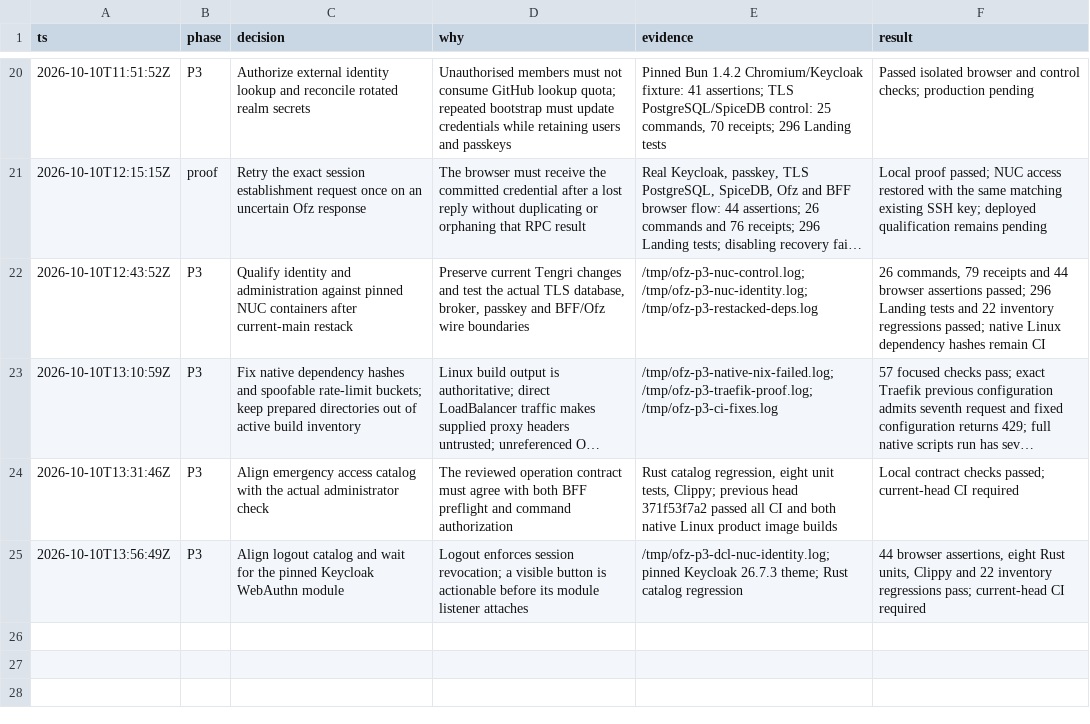
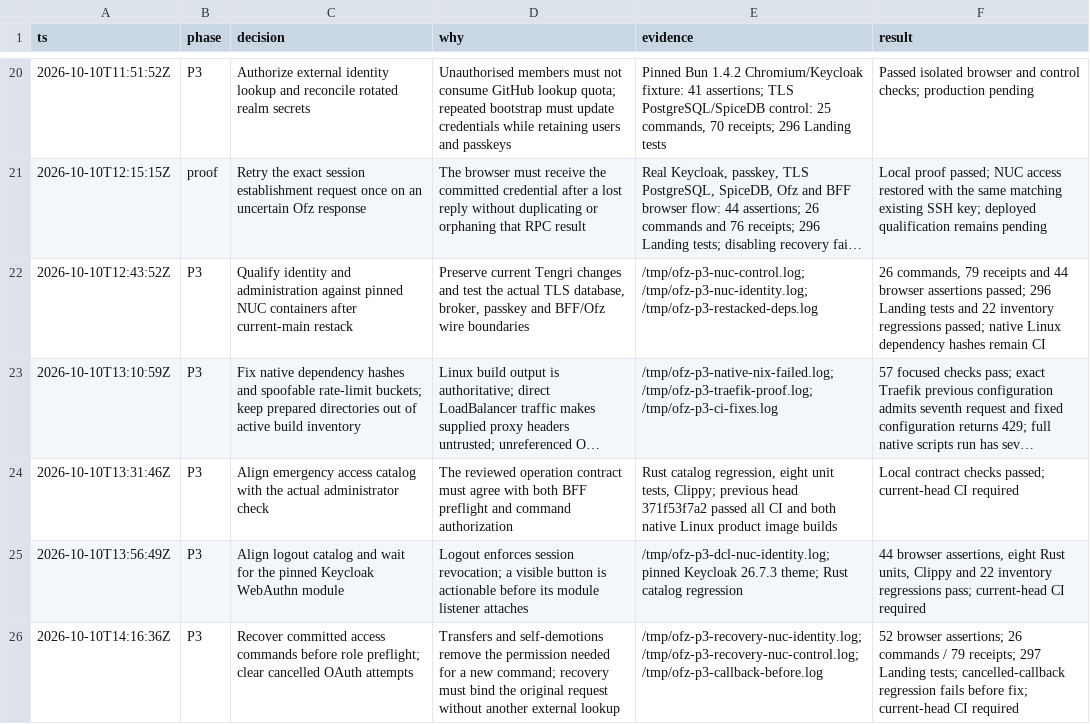
Before and after one commit to proompteng/lab, a TSV file: docs/tengri/ofz-implementation-decisions.tsv, drawn as a sheet; only a part is shown, gaps mark what is left out; long unchanged cells end in …; the diff names each change by its address in the sheet, - before the commit and + after, or states it on an @@ line.

Commit message:
fix(ofz): recover committed access changes before preflight

```diff
--- a/docs/tengri/ofz-implementation-decisions.tsv
+++ b/docs/tengri/ofz-implementation-decisions.tsv
+row 26: 2026-10-10T14:16:36Z | P3 | Recover committed access commands before role preflight; clear cancelled OAuth attempts | Transfers and self-demotions remove the permission needed for a new command; recovery must bind the original request without another external lookup | /tmp/ofz-p3-recovery-nuc-identity.log; /tmp/ofz-p3-recovery-nuc-control.log; /tmp/ofz-p3-callback-before.log | 52 browser assertions; 26 commands / 79 receipts; 297 Landing tests; cancelled-callback regression fails before fix; current-head CI required
```
Also changed, not shown: 11 other files.
